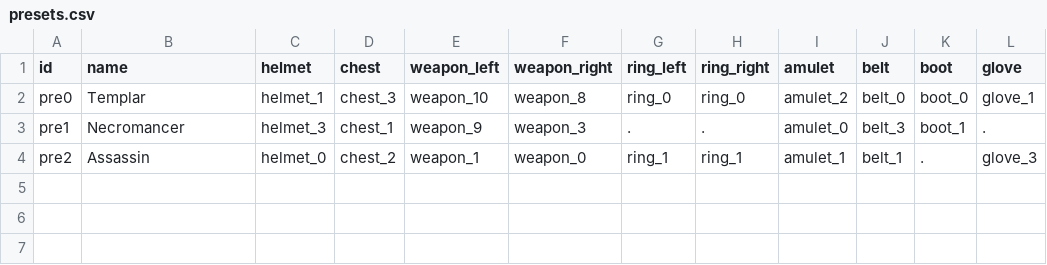
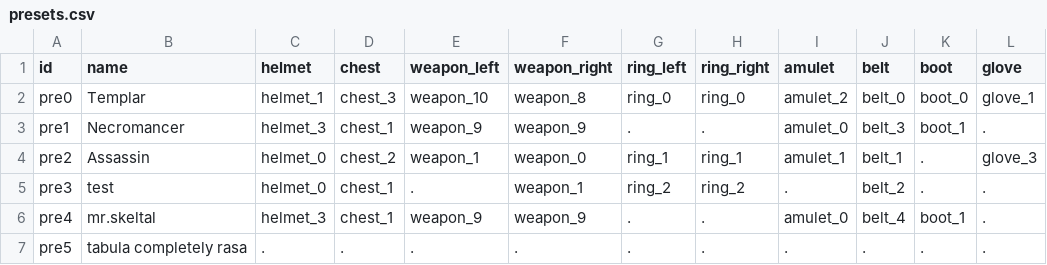
Before and after one commit to rogerzhang18/C4711-Assn1, a CSV file: data/presets.csv, drawn as a sheet.

Commit message:
as the branch name says, implemented roles & changing presets

```diff
--- a/data/presets.csv
+++ b/data/presets.csv
@@ -2,3 +2,6 @@ id,name,helmet,chest,weapon_left,weapon_right,ring_left,ring_right,amulet,belt,b
 pre0,Templar,helmet_1,chest_3,weapon_10,weapon_8,ring_0,ring_0,amulet_2,belt_0,boot_0,glove_1
-pre1,Necromancer,helmet_3,chest_1,weapon_9,weapon_3,.,.,amulet_0,belt_3,boot_1,.
+pre1,Necromancer,helmet_3,chest_1,weapon_9,weapon_9,.,.,amulet_0,belt_3,boot_1,.
 pre2,Assassin,helmet_0,chest_2,weapon_1,weapon_0,ring_1,ring_1,amulet_1,belt_1,.,glove_3
+pre3,test,helmet_0,chest_1,.,weapon_1,ring_2,ring_2,.,belt_2,.,.
+pre4,mr.skeltal,helmet_3,chest_1,weapon_9,weapon_9,.,.,amulet_0,belt_4,boot_1,.
+pre5,"tabula completely rasa",.,.,.,.,.,.,.,.,.,.
```
Also changed, not shown: data/slots.csv, 15 other files.
